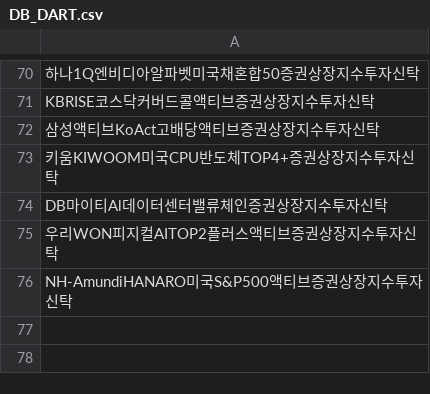
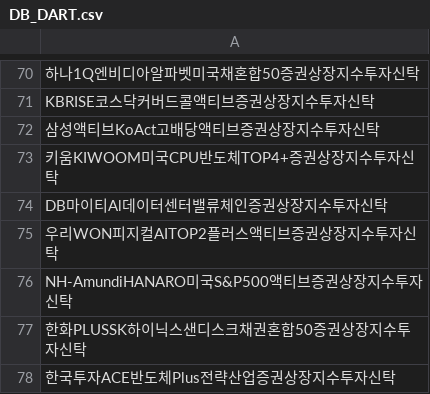
Before and after one commit to sungin-etf/NewETFKR, a CSV file: DB_DART.csv, drawn as a sheet; only a part is shown, gaps mark what is left out; the diff names each change by its address in the sheet, - before the commit and + after, or states it on an @@ line.

```diff
--- a/DB_DART.csv
+++ b/DB_DART.csv
+row 77: 한화PLUSSK하이닉스샌디스크채권혼합50증권상장지수투자신탁
+row 78: 한국투자ACE반도체Plus전략산업증권상장지수투자신탁
```
Also changed, not shown: DB_KRXCode.csv.
